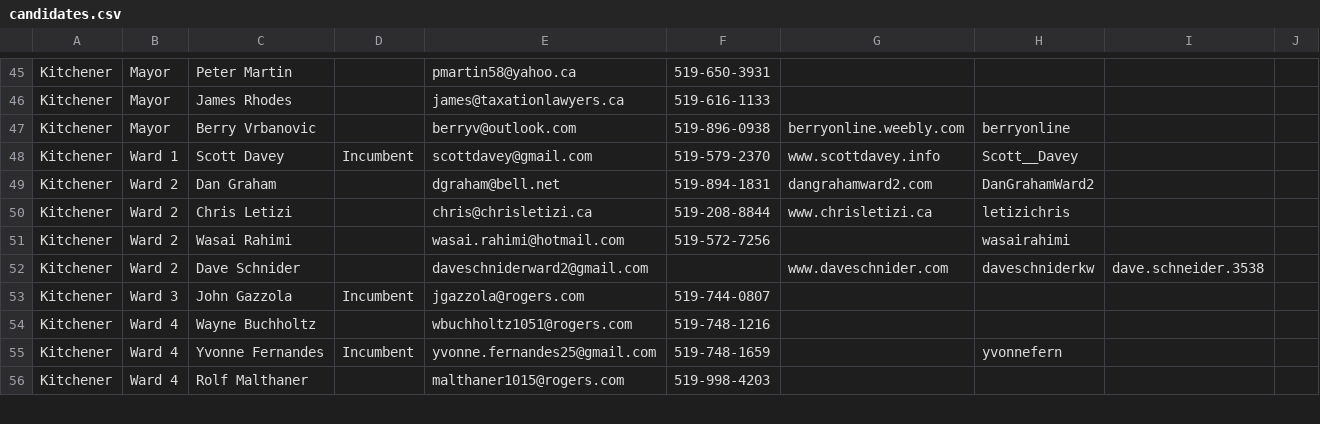
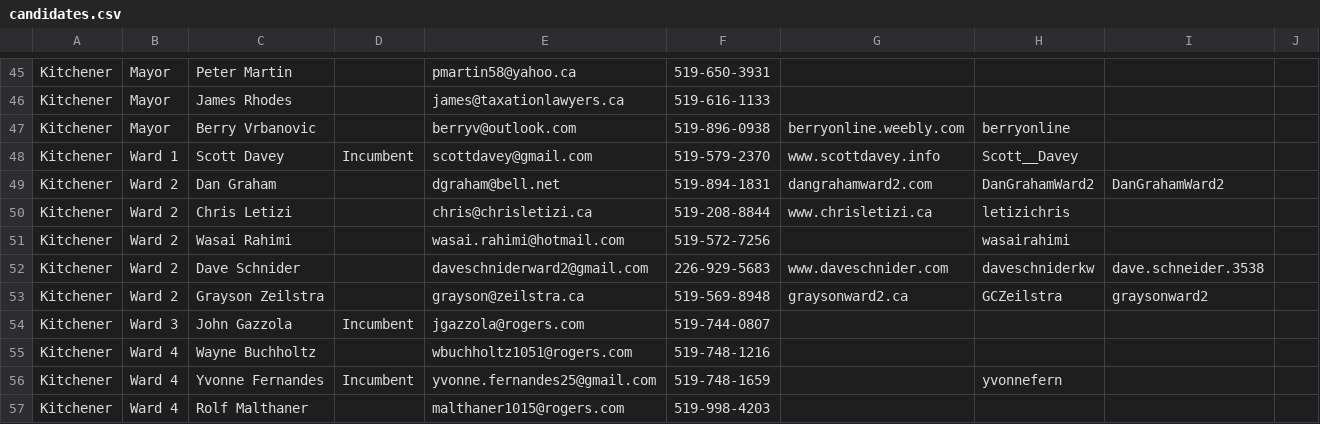
Before and after one commit to info-waterloo-region/election-2014, a CSV file: candidates.csv, drawn as a sheet; only a part is shown, gaps mark what is left out.

Commit message:
Kitchener Ward 2

```diff
--- a/candidates.csv
+++ b/candidates.csv
@@ -48,6 +48,7 @@
 "Kitchener","Ward 1","Scott Davey","Incumbent","scottdavey@gmail.com","519-579-2370","www.scottdavey.info","Scott__Davey","",""
-"Kitchener","Ward 2","Dan Graham","","dgraham@bell.net","519-894-1831","dangrahamward2.com","DanGrahamWard2","",""
+"Kitchener","Ward 2","Dan Graham","","dgraham@bell.net","519-894-1831","dangrahamward2.com","DanGrahamWard2","DanGrahamWard2",""
 "Kitchener","Ward 2","Chris Letizi","","chris@chrisletizi.ca","519-208-8844","www.chrisletizi.ca","letizichris","",""
 "Kitchener","Ward 2","Wasai Rahimi","","wasai.rahimi@hotmail.com","519-572-7256","","wasairahimi","",""
-"Kitchener","Ward 2","Dave Schnider","","daveschniderward2@gmail.com","","www.daveschnider.com","daveschniderkw","dave.schneider.3538",""
+"Kitchener","Ward 2","Dave Schnider","","daveschniderward2@gmail.com","226-929-5683","www.daveschnider.com","daveschniderkw","dave.schneider.3538",""
+"Kitchener","Ward 2","Grayson Zeilstra","","grayson@zeilstra.ca","519-569-8948","graysonward2.ca","GCZeilstra","graysonward2",""
 "Kitchener","Ward 3","John Gazzola","Incumbent","jgazzola@rogers.com","519-744-0807","","","",""
```
Also changed, not shown: 1 other file.
